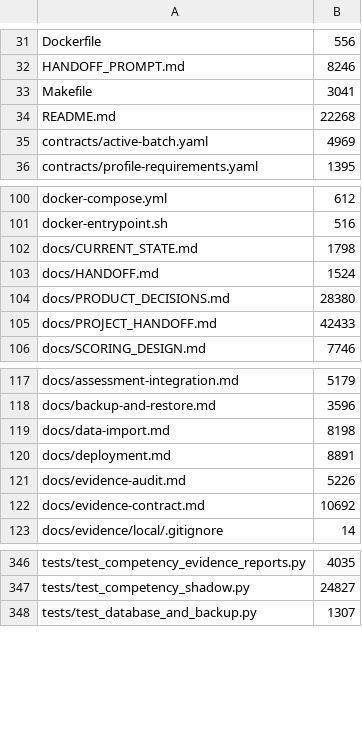
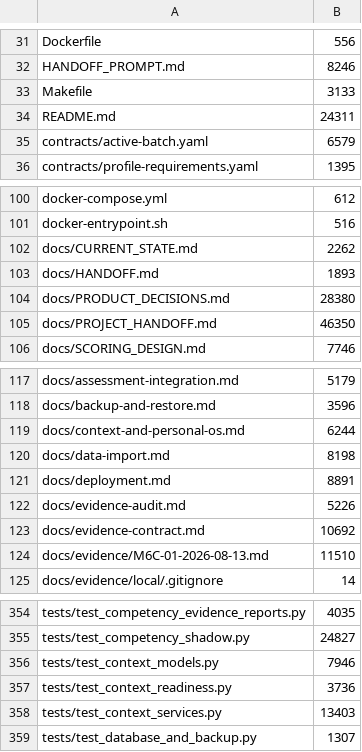
Before and after one commit to kpbianco/gitg-self-host, a TSV file: MANIFEST.tsv, drawn as a sheet; only a part is shown, gaps mark what is left out; the diff covers the shown part only.

Commit message:
M6C-01: Add versioned context and defer-state foundations (#22)

```diff
--- a/MANIFEST.tsv
+++ b/MANIFEST.tsv
@@ -32,5 +32,5 @@ Dockerfile	556
 HANDOFF_PROMPT.md	8246
-Makefile	3041
-README.md	22268
-contracts/active-batch.yaml	4969
+Makefile	3133
+README.md	24311
+contracts/active-batch.yaml	6579
 contracts/profile-requirements.yaml	1395
@@ -101,6 +101,6 @@ docker-compose.yml	612
 docker-entrypoint.sh	516
-docs/CURRENT_STATE.md	1798
-docs/HANDOFF.md	1524
+docs/CURRENT_STATE.md	2262
+docs/HANDOFF.md	1893
 docs/PRODUCT_DECISIONS.md	28380
-docs/PROJECT_HANDOFF.md	42433
+docs/PROJECT_HANDOFF.md	46350
 docs/SCORING_DESIGN.md	7746
@@ -118,2 +118,3 @@ docs/assessment-integration.md	5179
 docs/backup-and-restore.md	3596
+docs/context-and-personal-os.md	6244
 docs/data-import.md	8198
@@ -122,2 +123,3 @@ docs/evidence-audit.md	5226
 docs/evidence-contract.md	10692
+docs/evidence/M6C-01-2026-08-13.md	11510
 docs/evidence/local/.gitignore	14
@@ -347,2 +355,5 @@ tests/test_competency_evidence_reports.py	4035
 tests/test_competency_shadow.py	24827
+tests/test_context_models.py	7946
+tests/test_context_readiness.py	3736
+tests/test_context_services.py	13403
 tests/test_database_and_backup.py	1307
```
Also changed, not shown: 6 added rows and 2 edited cells elsewhere in this file, 19 other files.
